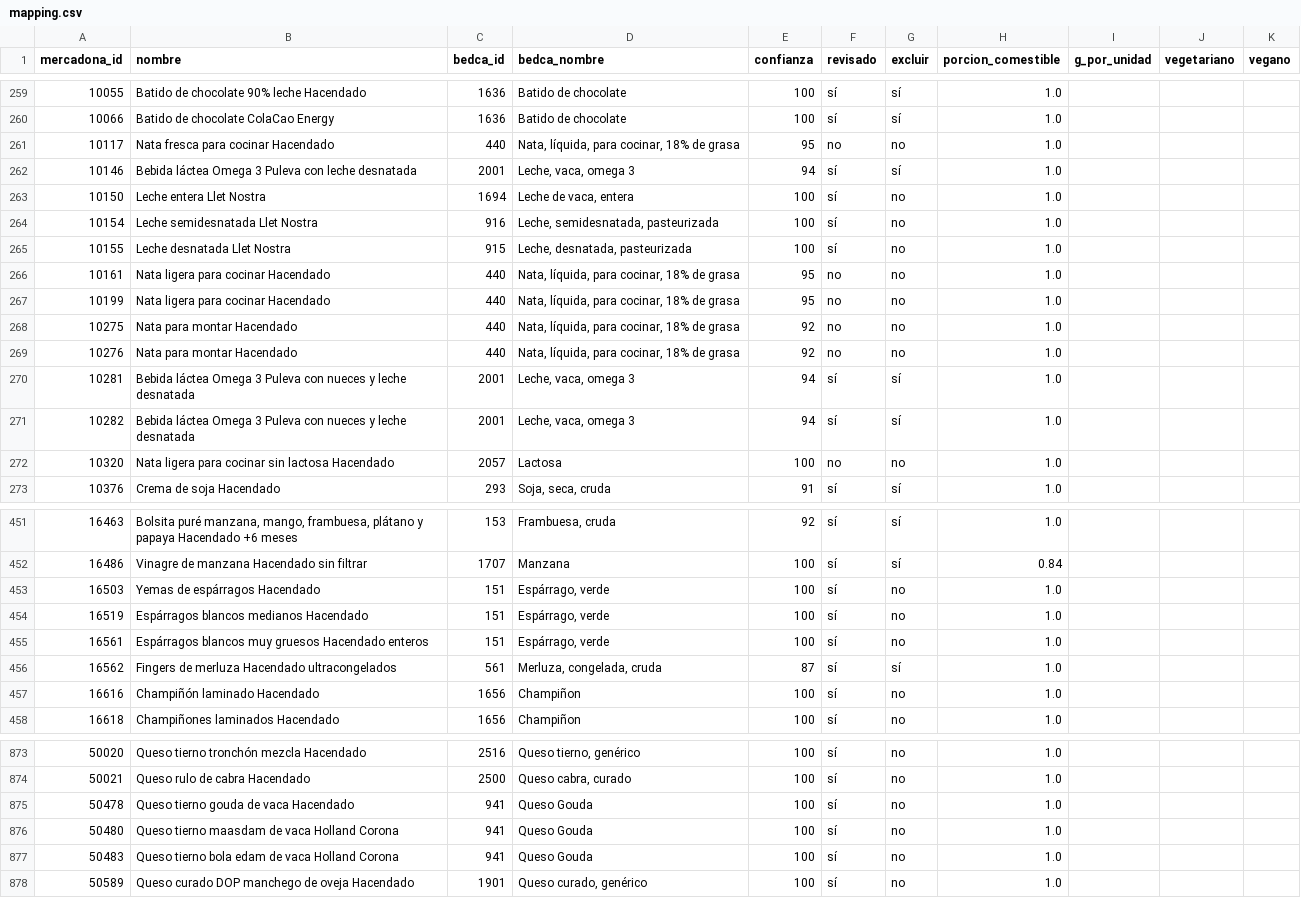
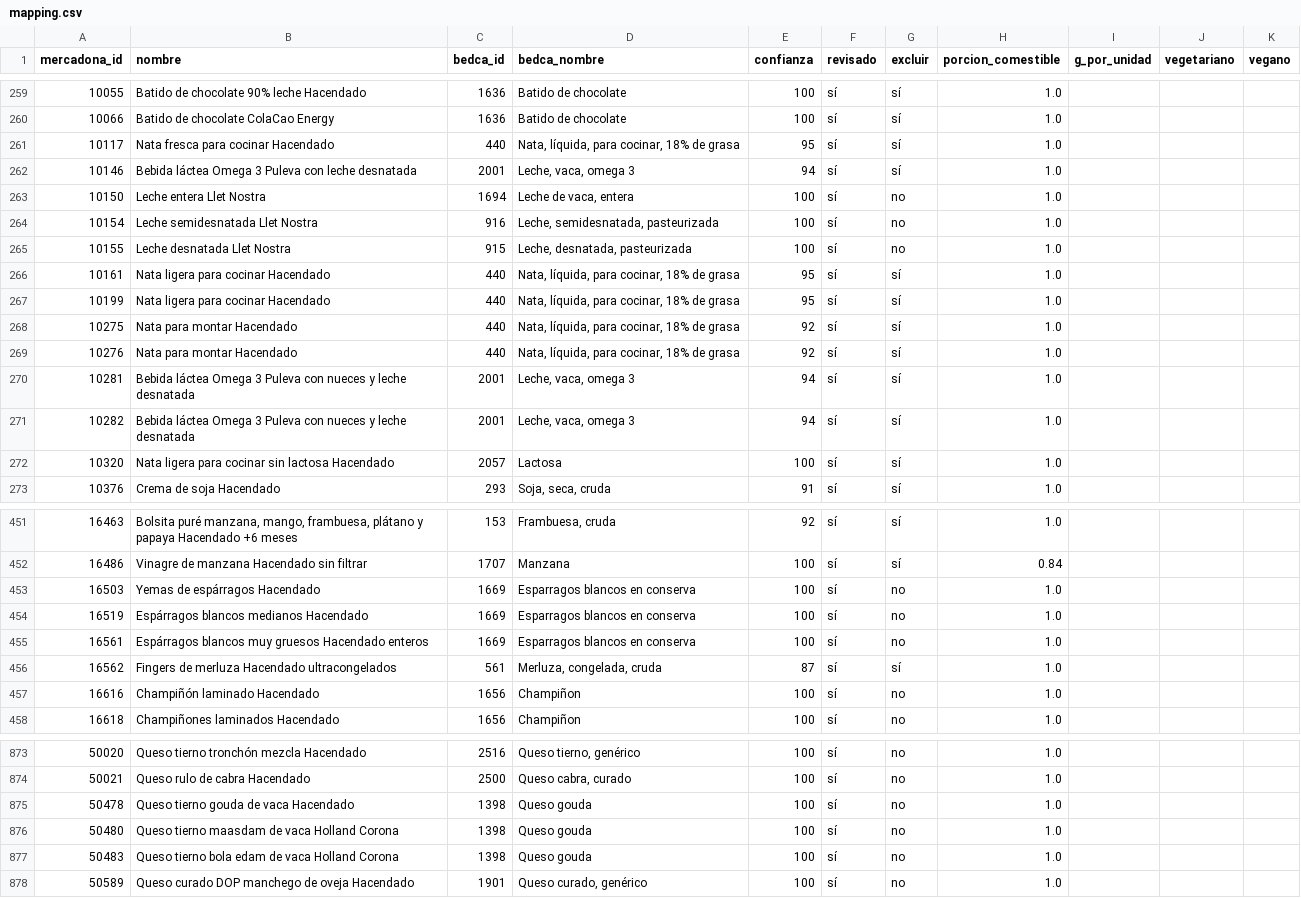
Before and after one commit to feal-ca/optidieta, a CSV file: data/mapping.csv, drawn as a sheet; only a part is shown, gaps mark what is left out; the diff covers the shown part only.

```diff
--- a/data/mapping.csv
+++ b/data/mapping.csv
@@ -260,3 +260,3 @@ mercadona_id;nombre;bedca_id;bedca_nombre;confianza;revisado;excluir;porcion_com
 10066;Batido de chocolate ColaCao Energy;1636;Batido de chocolate;100;sí;sí;1.0;;;
-10117;Nata fresca para cocinar Hacendado;440;Nata, líquida, para cocinar, 18% de grasa;95;no;no;1.0;;;
+10117;Nata fresca para cocinar Hacendado;440;Nata, líquida, para cocinar, 18% de grasa;95;sí;sí;1.0;;;
 10146;Bebida láctea Omega 3 Puleva con leche desnatada;2001;Leche, vaca, omega 3;94;sí;sí;1.0;;;
@@ -265,9 +265,9 @@ mercadona_id;nombre;bedca_id;bedca_nombre;confianza;revisado;excluir;porcion_com
 10155;Leche desnatada Llet Nostra;915;Leche, desnatada, pasteurizada;100;sí;no;1.0;;;
-10161;Nata ligera para cocinar Hacendado;440;Nata, líquida, para cocinar, 18% de grasa;95;no;no;1.0;;;
-10199;Nata ligera para cocinar Hacendado;440;Nata, líquida, para cocinar, 18% de grasa;95;no;no;1.0;;;
-10275;Nata para montar Hacendado;440;Nata, líquida, para cocinar, 18% de grasa;92;no;no;1.0;;;
-10276;Nata para montar Hacendado;440;Nata, líquida, para cocinar, 18% de grasa;92;no;no;1.0;;;
+10161;Nata ligera para cocinar Hacendado;440;Nata, líquida, para cocinar, 18% de grasa;95;sí;sí;1.0;;;
+10199;Nata ligera para cocinar Hacendado;440;Nata, líquida, para cocinar, 18% de grasa;95;sí;sí;1.0;;;
+10275;Nata para montar Hacendado;440;Nata, líquida, para cocinar, 18% de grasa;92;sí;sí;1.0;;;
+10276;Nata para montar Hacendado;440;Nata, líquida, para cocinar, 18% de grasa;92;sí;sí;1.0;;;
 10281;Bebida láctea Omega 3 Puleva con nueces y leche desnatada;2001;Leche, vaca, omega 3;94;sí;sí;1.0;;;
 10282;Bebida láctea Omega 3 Puleva con nueces y leche desnatada;2001;Leche, vaca, omega 3;94;sí;sí;1.0;;;
-10320;Nata ligera para cocinar sin lactosa Hacendado;2057;Lactosa;100;no;no;1.0;;;
+10320;Nata ligera para cocinar sin lactosa Hacendado;2057;Lactosa;100;sí;sí;1.0;;;
 10376;Crema de soja Hacendado;293;Soja, seca, cruda;91;sí;sí;1.0;;;
@@ -452,5 +452,5 @@ mercadona_id;nombre;bedca_id;bedca_nombre;confianza;revisado;excluir;porcion_com
 16486;Vinagre de manzana Hacendado sin filtrar;1707;Manzana;100;sí;sí;0.84;;;
-16503;Yemas de espárragos Hacendado;151;Espárrago, verde;100;sí;no;1.0;;;
-16519;Espárragos blancos medianos Hacendado;151;Espárrago, verde;100;sí;no;1.0;;;
-16561;Espárragos blancos muy gruesos Hacendado enteros;151;Espárrago, verde;100;sí;no;1.0;;;
+16503;Yemas de espárragos Hacendado;1669;Esparragos blancos en conserva;100;sí;no;1.0;;;
+16519;Espárragos blancos medianos Hacendado;1669;Esparragos blancos en conserva;100;sí;no;1.0;;;
+16561;Espárragos blancos muy gruesos Hacendado enteros;1669;Esparragos blancos en conserva;100;sí;no;1.0;;;
 16562;Fingers de merluza Hacendado ultracongelados;561;Merluza, congelada, cruda;87;sí;sí;1.0;;;
@@ -874,5 +874,5 @@ mercadona_id;nombre;bedca_id;bedca_nombre;confianza;revisado;excluir;porcion_com
 50021;Queso rulo de cabra Hacendado;2500;Queso cabra, curado;100;sí;no;1.0;;;
-50478;Queso tierno gouda de vaca Hacendado;941;Queso Gouda;100;sí;no;1.0;;;
-50480;Queso tierno maasdam de vaca Holland Corona;941;Queso Gouda;100;sí;no;1.0;;;
-50483;Queso tierno bola edam de vaca Holland Corona;941;Queso Gouda;100;sí;no;1.0;;;
+50478;Queso tierno gouda de vaca Hacendado;1398;Queso gouda;100;sí;no;1.0;;;
+50480;Queso tierno maasdam de vaca Holland Corona;1398;Queso gouda;100;sí;no;1.0;;;
+50483;Queso tierno bola edam de vaca Holland Corona;1398;Queso gouda;100;sí;no;1.0;;;
 50589;Queso curado DOP manchego de oveja Hacendado;1901;Queso curado, genérico;100;sí;no;1.0;;;
```
Also changed, not shown: 35 edited cells elsewhere in this file, 5 other files.
